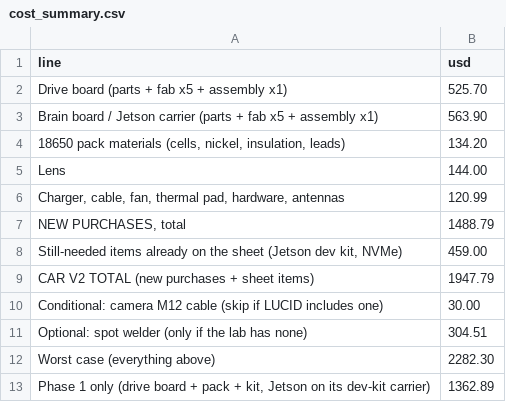
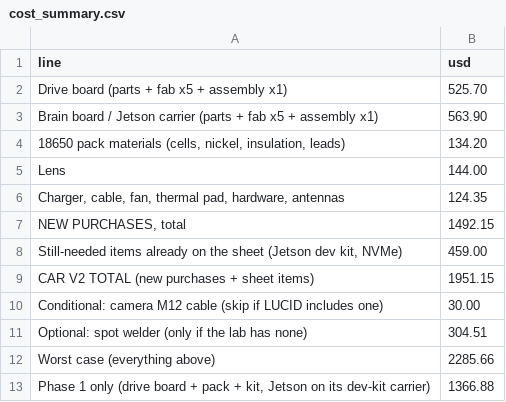
Before and after one commit to AtlasAutoware/carv2, a CSV file: bom/cost_summary.csv, drawn as a sheet.

```diff
--- a/bom/cost_summary.csv
+++ b/bom/cost_summary.csv
@@ -5,9 +5,9 @@ Brain board / Jetson carrier (parts + fab x5 + assembly x1),563.90
 Lens,144.00
-"Charger, cable, fan, thermal pad, hardware, antennas",120.99
-"NEW PURCHASES, total",1488.79
+"Charger, cable, fan, thermal pad, hardware, antennas",124.35
+"NEW PURCHASES, total",1492.15
 "Still-needed items already on the sheet (Jetson dev kit, NVMe)",459.00
-CAR V2 TOTAL (new purchases + sheet items),1947.79
+CAR V2 TOTAL (new purchases + sheet items),1951.15
 Conditional: camera M12 cable (skip if LUCID includes one),30.00
 Optional: spot welder (only if the lab has none),304.51
-Worst case (everything above),2282.30
-"Phase 1 only (drive board + pack + kit, Jetson on its dev-kit carrier)",1362.89
+Worst case (everything above),2285.66
+"Phase 1 only (drive board + pack + kit, Jetson on its dev-kit carrier)",1366.88
```
Also changed, not shown: bom/bom.csv, 10 other files.
